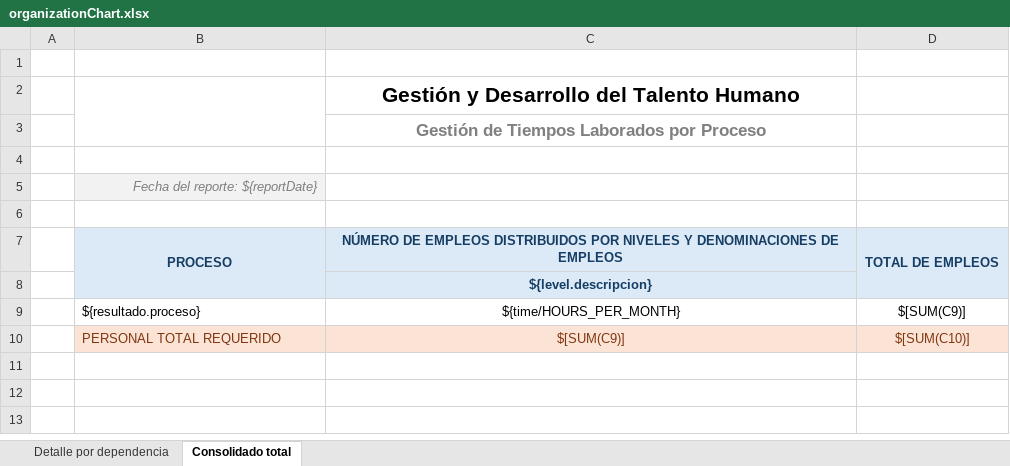
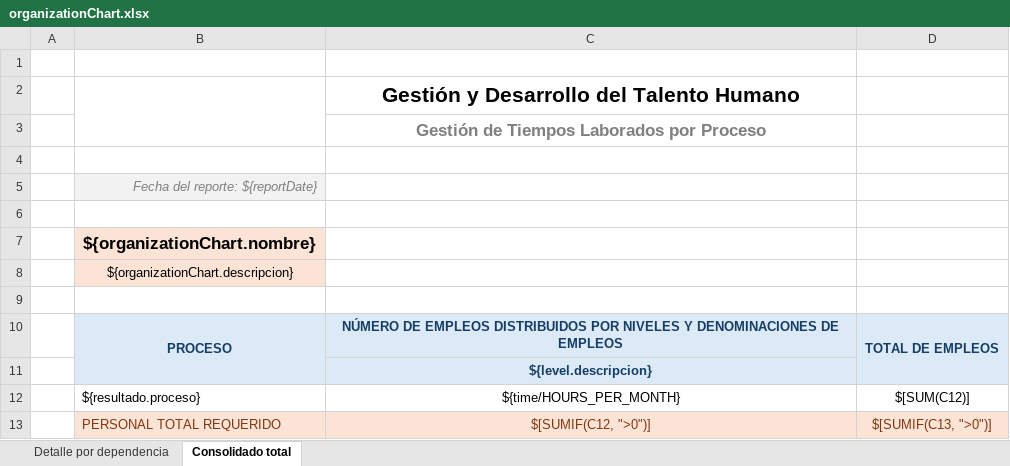
Before and after one commit to RonaldJTF/Carga-Trabajo-Services, an Excel workbook: src/main/resources/reports/organizationChart/organizationChart.xlsx, sheet Consolidado total, drawn as a sheet; values as stored, in another font and other column widths than the file's, no borders; addresses are those after the commit; the diff names each change by its address in the sheet, - before the commit and + after, or states it on an @@ line.

Commit message:
Funcionalidad reporte plano para un organigrama finalizado

```diff
--- a/src/main/resources/reports/organizationChart/organizationChart.xlsx (sheet Consolidado total)
+++ b/src/main/resources/reports/organizationChart/organizationChart.xlsx (sheet Consolidado total)
+row 7:  | ${organizationChart.nombre}
+row 8:  | ${organizationChart.descripcion}
+row 9: (empty)
-D12: $[SUM(C9)]
+D12: $[SUM(C12)]
-C13: $[SUM(C9)]
+C13: $[SUMIF(C12, ">0")]
-D13: $[SUM(C10)]
+D13: $[SUMIF(C13, ">0")]
```
Also changed, not shown: sheet Detalle por dependencia, 7 other files.
